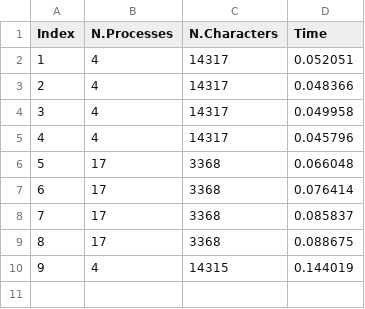
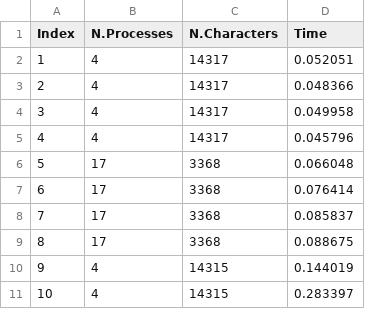
Before and after one commit to andy295/HPC4DS-Project, a CSV file: parallel_implementation/output/data_log.csv, drawn as a sheet.

```diff
--- a/parallel_implementation/output/data_log.csv
+++ b/parallel_implementation/output/data_log.csv
@@ -10 +10,2 @@ Index,N.Processes,N.Characters,Time,
 9,4,14315,0.144019,
+10,4,14315,0.283397,
```
Also changed, not shown: 8 other files.
